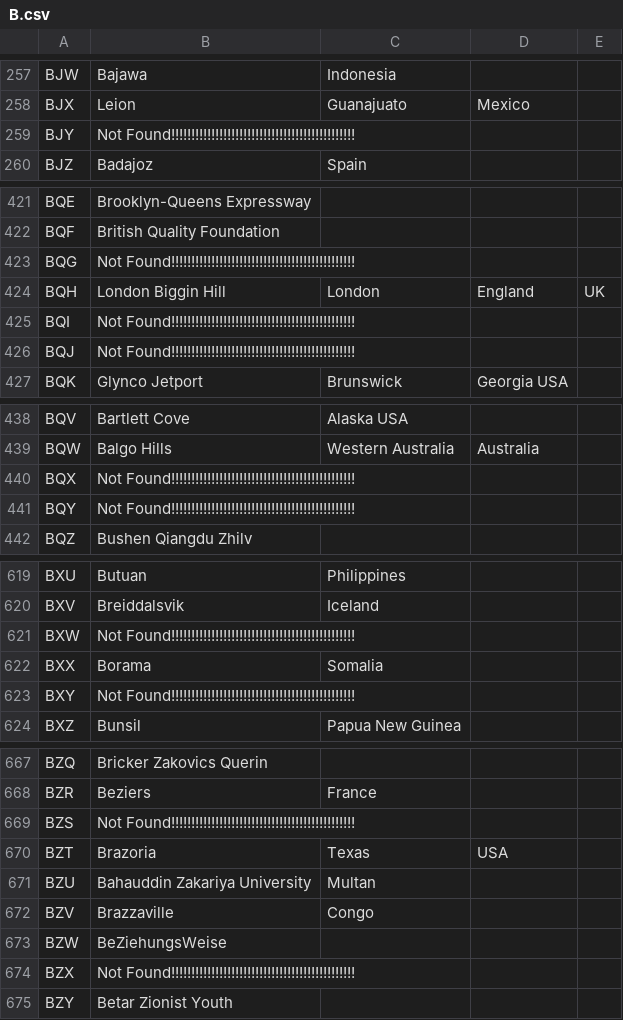
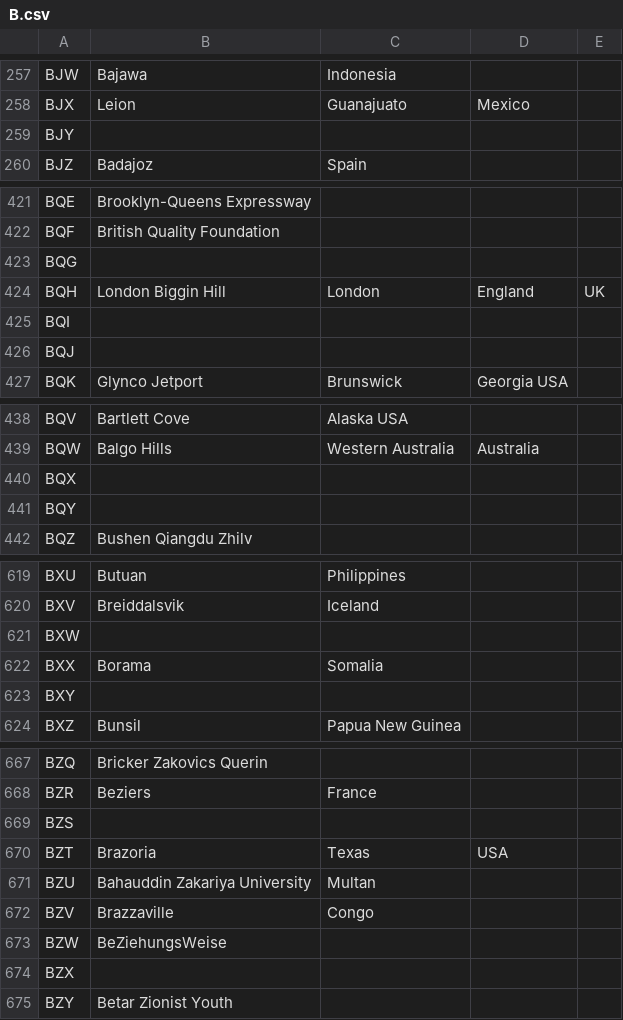
Before and after one commit to xosg/xu-ai-news-rag, a CSV file: abbreviation/B.csv, drawn as a sheet; only a part is shown, gaps mark what is left out; the diff covers the shown part only.

```diff
--- a/abbreviation/B.csv
+++ b/abbreviation/B.csv
@@ -258,3 +258,3 @@ BJW, Bajawa, Indonesia
 BJX, Leion, Guanajuato, Mexico
-BJY, Not Found!!!!!!!!!!!!!!!!!!!!!!!!!!!!!!!!!!!!!!!!!!!!!!
+BJY,
 BJZ, Badajoz, Spain
@@ -422,6 +422,6 @@ BQE, Brooklyn-Queens Expressway
 BQF, British Quality Foundation
-BQG, Not Found!!!!!!!!!!!!!!!!!!!!!!!!!!!!!!!!!!!!!!!!!!!!!!
+BQG,
 BQH, London Biggin Hill, London, England, UK
-BQI, Not Found!!!!!!!!!!!!!!!!!!!!!!!!!!!!!!!!!!!!!!!!!!!!!!
-BQJ, Not Found!!!!!!!!!!!!!!!!!!!!!!!!!!!!!!!!!!!!!!!!!!!!!!
+BQI,
+BQJ,
 BQK, Glynco Jetport, Brunswick, Georgia USA
@@ -439,4 +439,4 @@ BQV, Bartlett Cove, Alaska USA
 BQW, Balgo Hills, Western Australia, Australia
-BQX, Not Found!!!!!!!!!!!!!!!!!!!!!!!!!!!!!!!!!!!!!!!!!!!!!!
-BQY, Not Found!!!!!!!!!!!!!!!!!!!!!!!!!!!!!!!!!!!!!!!!!!!!!!
+BQX,
+BQY,
 BQZ, Bushen Qiangdu Zhilv
@@ -620,5 +620,5 @@ BXU, Butuan, Philippines
 BXV, Breiddalsvik, Iceland
-BXW, Not Found!!!!!!!!!!!!!!!!!!!!!!!!!!!!!!!!!!!!!!!!!!!!!!
+BXW,
 BXX, Borama, Somalia
-BXY, Not Found!!!!!!!!!!!!!!!!!!!!!!!!!!!!!!!!!!!!!!!!!!!!!!
+BXY,
 BXZ, Bunsil, Papua New Guinea
@@ -668,3 +668,3 @@ BZQ, Bricker Zakovics Querin
 BZR, Beziers, France
-BZS, Not Found!!!!!!!!!!!!!!!!!!!!!!!!!!!!!!!!!!!!!!!!!!!!!!
+BZS,
 BZT, Brazoria, Texas, USA
@@ -673,3 +673,3 @@ BZV, Brazzaville, Congo
 BZW, BeZiehungsWeise
-BZX, Not Found!!!!!!!!!!!!!!!!!!!!!!!!!!!!!!!!!!!!!!!!!!!!!!
+BZX,
 BZY, Betar Zionist Youth
```
Also changed, not shown: 3 edited cells elsewhere in this file, abbreviation/C.csv, abbreviation/D.csv, 10 other files.
